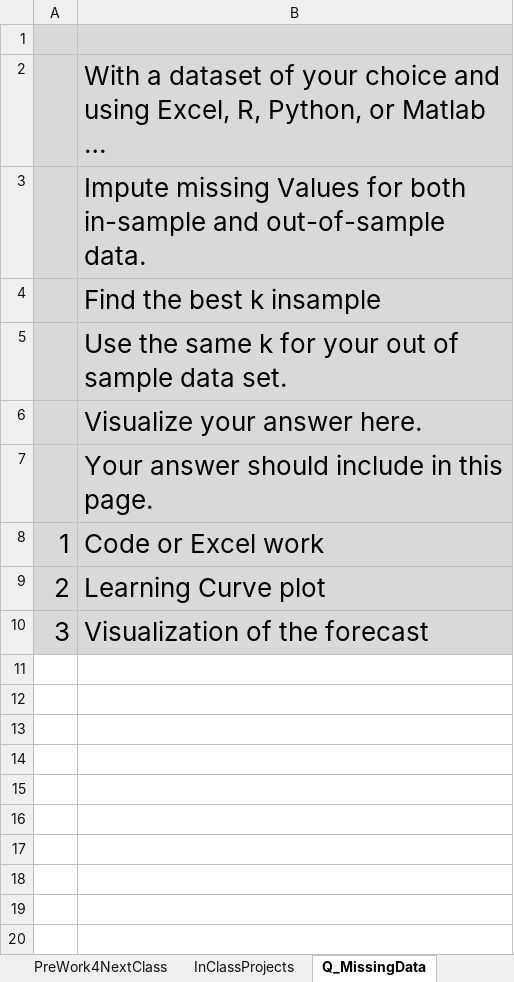
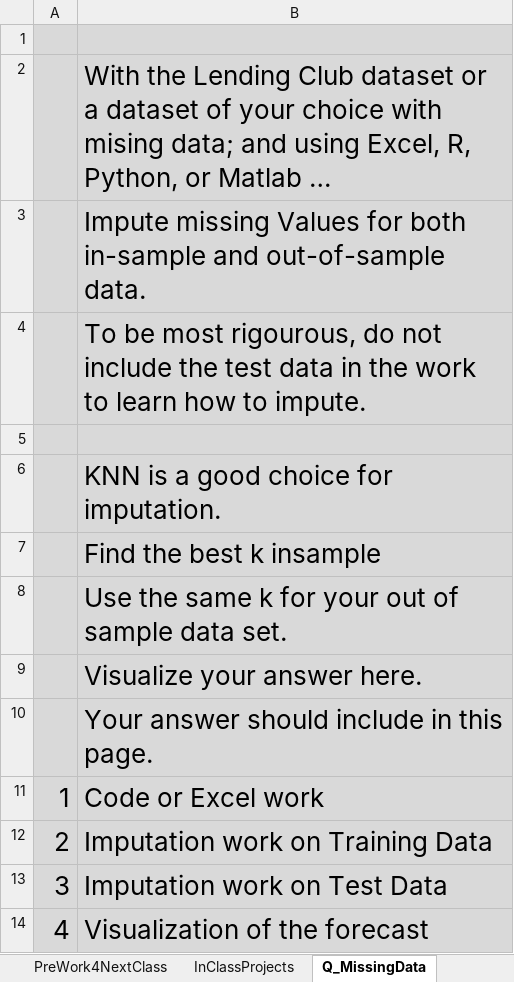
Before and after one commit to DavidRomoff/ML4RM, an Excel workbook: ML4RM_Class4.xlsm, sheet Q_MissingData, drawn as a sheet; values as stored, in another font and other column widths than the file's, no borders; addresses are those after the commit; the diff names each change by its address in the sheet, - before the commit and + after, or states it on an @@ line.

```diff
--- a/ML4RM_Class4.xlsm (sheet Q_MissingData)
+++ b/ML4RM_Class4.xlsm (sheet Q_MissingData)
-B2: With a dataset of your choice and using…
+B2: With the Lending Club dataset or a dataset of your choice with mising data; and using…
+row 4:  | To be most rigourous, do not include the test data in the work to learn how to impute.
+row 5: (empty)
+row 6:  | KNN is a good choice for imputation.
-B12: Learning Curve plot
+B12: Imputation work on Training Data
+row 13: 3 | Imputation work on Test Data
-A14: 3
+A14: 4
```
Also changed, not shown: sheet Q_Diagnostics, sheet Diagnostics, other sheet tabs, charts or pictures.
